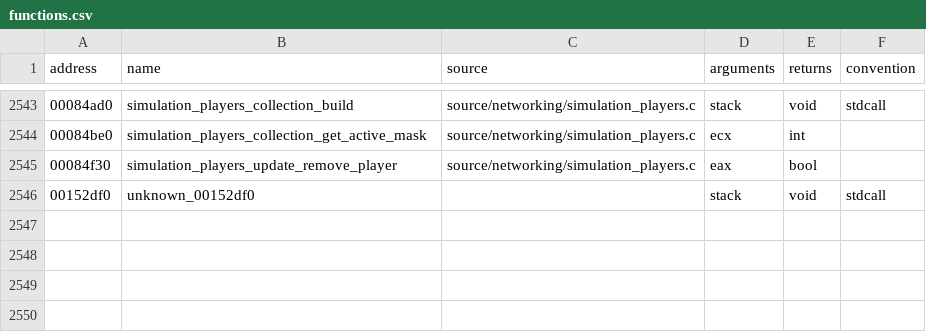
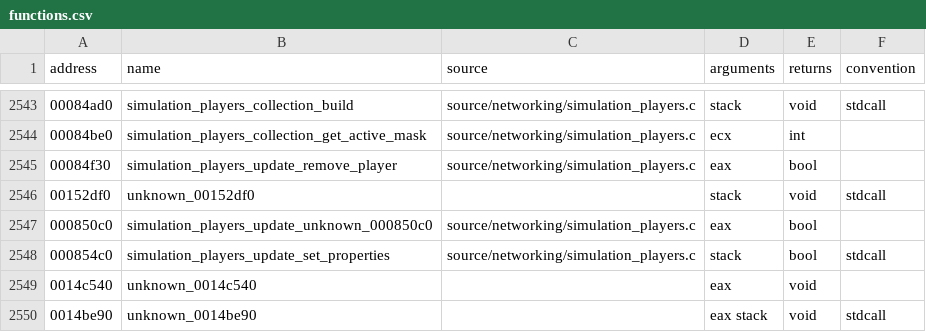
Before and after one commit to stevencol/halo-2-universal, a CSV file: symbols/functions.csv, drawn as a sheet; only a part is shown, gaps mark what is left out.

```diff
--- a/symbols/functions.csv
+++ b/symbols/functions.csv
@@ -2546 +2546,5 @@ address,name,source,arguments,returns,convention
 00152df0,unknown_00152df0,,stack,void,stdcall
+000850c0,simulation_players_update_unknown_000850c0,source/networking/simulation_players.c,eax,bool
+000854c0,simulation_players_update_set_properties,source/networking/simulation_players.c,stack,bool,stdcall
+0014c540,unknown_0014c540,,eax,void
+0014be90,unknown_0014be90,,eax stack,void,stdcall
```
Also changed, not shown: 6 other files.
